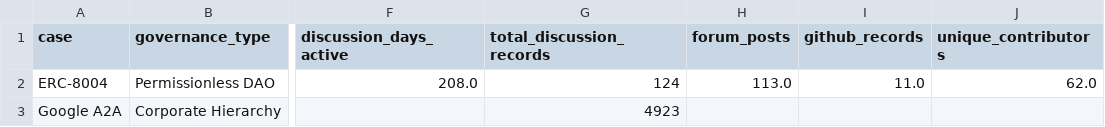
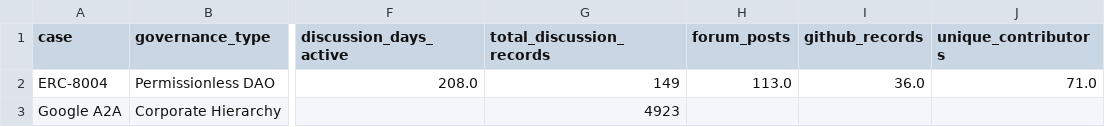
Before and after one commit to kl41r3/erc8004-a2a-case-study, a CSV file: analysis/structural_metrics.csv, drawn as a sheet; only a part is shown, gaps mark what is left out; the diff names each change by its address in the sheet, - before the commit and + after, or states it on an @@ line.

Commit message:
fix: replace search-based GitHub scraper with direct PR fetch for ERC-8004
Root cause: scrape_erc8004.py used GitHub search API (q=ERC-8004), which
returned ecosystem PRs *citing* ERC-8004 as a dependency. The 9 core lifecycle
PRs (#1170, #1244, ...) were largely absent — PR #1170 showed 0 comments
despite having 13.

Fix: new script scrape_erc8004_prs.py fetches all 9 core PRs directly by
number, collecting PR body + issue comments + review comments + reviews.

Results:
  - github_comments.json: 149 records (search-based) → 36 records (direct)
  - github_comments_filtered.json: 11 → 36 (all from core PRs, 0 dropped)
  - PR #1170: 0 → 13 records; PR #1244: 0 → 7 records
  - annotated_records.json: 4789 → 4814 (25 new ERC-8004 GitHub records)
  - 20 newly annotated, 5 skipped (text_too_short: bot/empty messages)

```diff
--- a/analysis/structural_metrics.csv
+++ b/analysis/structural_metrics.csv
-G2 (total_discussion_records): 124
+G2 (total_discussion_records): 149
-I2 (github_records): 11.0
+I2 (github_records): 36.0
-J2 (unique_contributors): 62.0
+J2 (unique_contributors): 71.0
```
Also changed, not shown: 8 other files.
